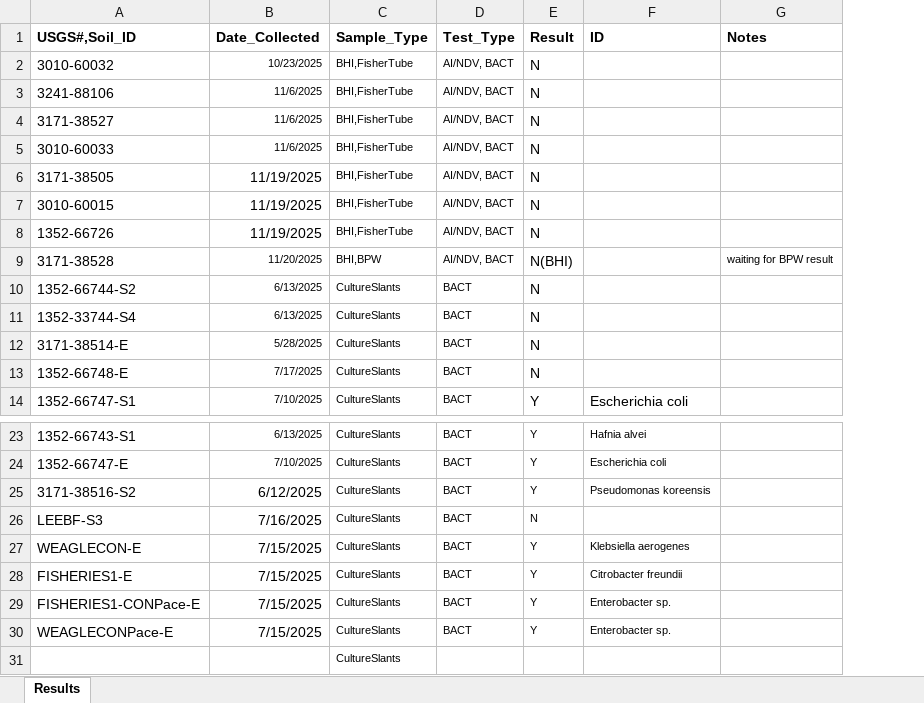
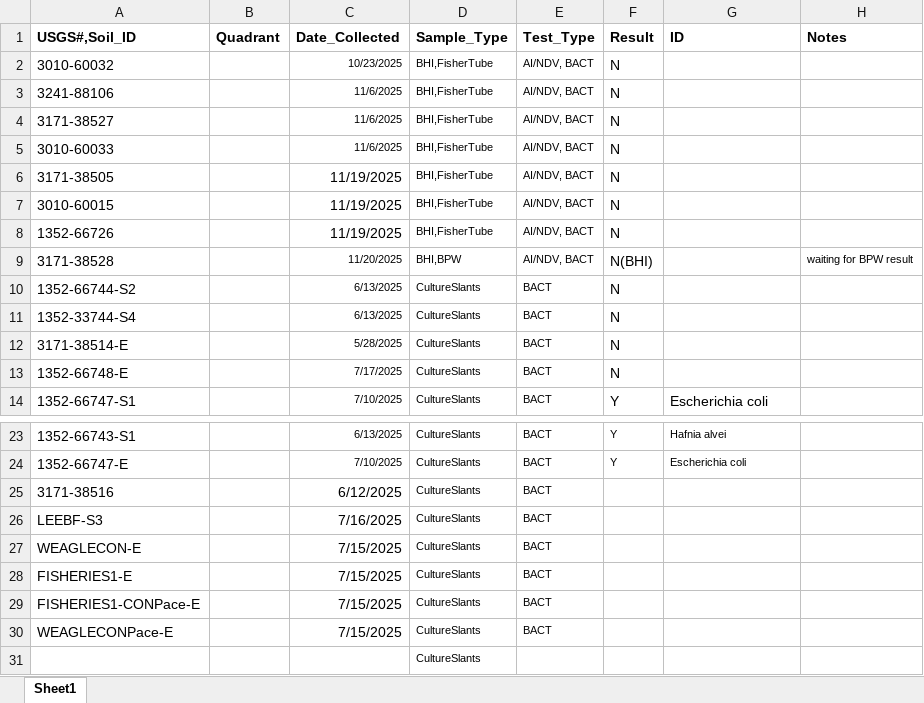
Before and after one commit to kelseybmccune/BackyardBirds, an Excel workbook: State lab test results/SDVL_Results.xlsx, sheet Sheet1, drawn as a sheet; only a part is shown, gaps mark what is left out; values as stored, in another font and other column widths than the file's, no borders; addresses are those after the commit; the diff names each change by its address in the sheet, - before the commit and + after, or states it on an @@ line.

Commit message:
Add quadrant column

```diff
--- a/State lab test results/SDVL_Results.xlsx (sheet Sheet1)
+++ b/State lab test results/SDVL_Results.xlsx (sheet Sheet1)
-sheet tab: Results
+sheet tab: Sheet1
+column B (Quadrant), empty
-A25 (USGS#,Soil_ID): 3171-38516-S2
+A25 (USGS#,Soil_ID): 3171-38516
-F25 (Result): Y
+F25 (Result): (empty)
-G25 (ID): Pseudomonas koreensis
+G25 (ID): (empty)
-F26 (Result): N
+F26 (Result): (empty)
-F27:F30 (Result): Y
+F27:F30 (Result): (empty)
-G27 (ID): Klebsiella aerogenes
+G27 (ID): (empty)
-G28 (ID): Citrobacter freundii
+G28 (ID): (empty)
-G29:G30 (ID): Enterobacter sp.
+G29:G30 (ID): (empty)
```
Also changed, not shown: 1 other file.
